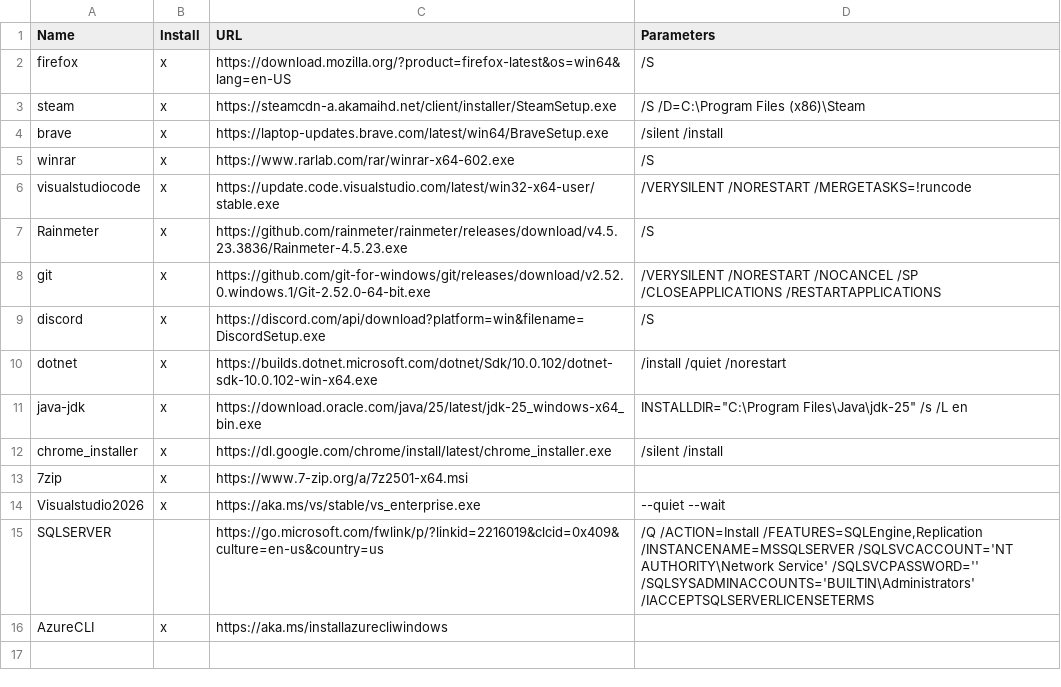
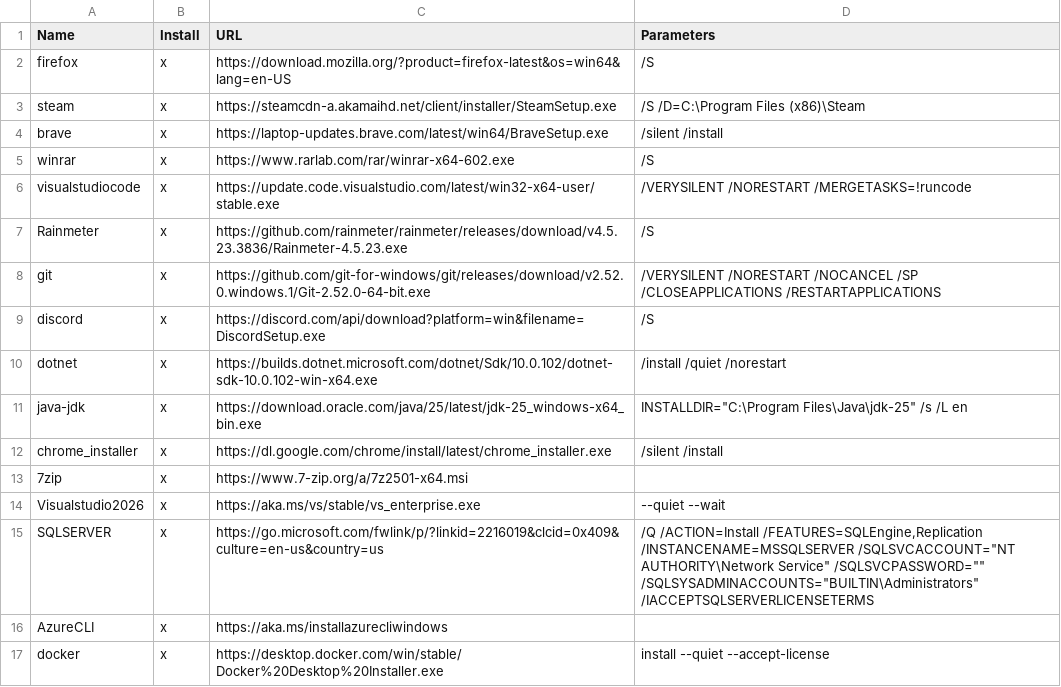
Before and after one commit to FierSet/windows-massive-download-install-programs, a CSV file: programlist.csv, drawn as a sheet; the diff names each change by its address in the sheet, - before the commit and + after, or states it on an @@ line.

```diff
--- a/programlist.csv
+++ b/programlist.csv
-B15 (Install): (empty)
+B15 (Install): x
-D15 (Parameters): …/FEATURES=SQLEngine,Replication /INSTANCENAME=MSSQLSERVER /SQLSVCACCOUNT='NT AUTHORITY\Network Service' /SQLSVCPASSWORD='' /SQLSYSADMINACCOUNTS='BUILTIN\Administrators' /IACCEPTSQLSERVERLICENSETERMS
+D15 (Parameters): …/FEATURES=SQLEngine,Replication /INSTANCENAME=MSSQLSERVER /SQLSVCACCOUNT="NT AUTHORITY\Network Service" /SQLSVCPASSWORD="" /SQLSYSADMINACCOUNTS="BUILTIN\Administrators" /IACCEPTSQLSERVERLICENSETERMS
+row 17: docker | x | https://desktop.docker.com/win/stable/Docker%20Desktop%20Installer.exe | install --quiet --accept-license
```
Also changed, not shown: 1 other file.
